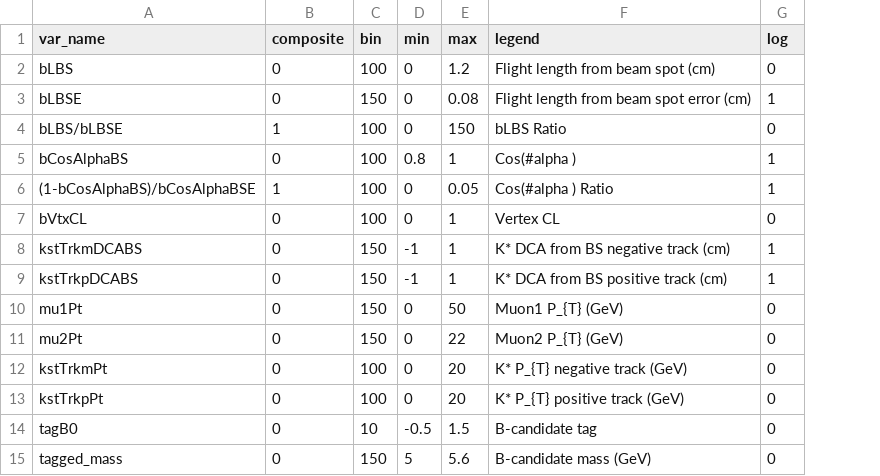
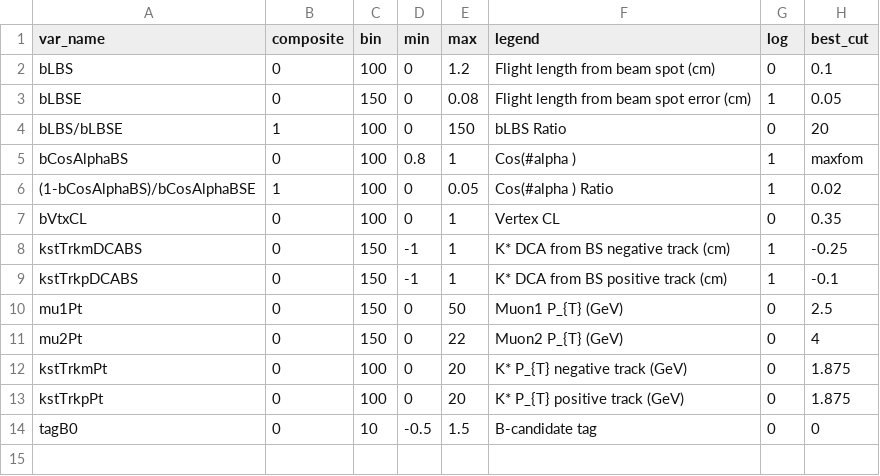
Before and after one commit to LIP-Flavour-Anomalies-studies/SummerLIP23, a CSV file: vars.csv, drawn as a sheet; removed rows and columns are numbered as before the commit, all else as after; the diff names each change by its address in the sheet, - before the commit and + after, or states it on an @@ line.

Commit message:
changed vars and added best cut column

```diff
--- a/vars.csv
+++ b/vars.csv
+column H (best_cut), rows 2-14: 0.1 | 0.05 | 20 | maxfom | 0.02 | 0.35 | -0.25 | -0.1 | 2.5 | 4 | 1.875 | 1.875 | 0
-row 15: tagged_mass | 0 | 150 | 5 | 5.6 | B-candidate mass (GeV) | 0
```
